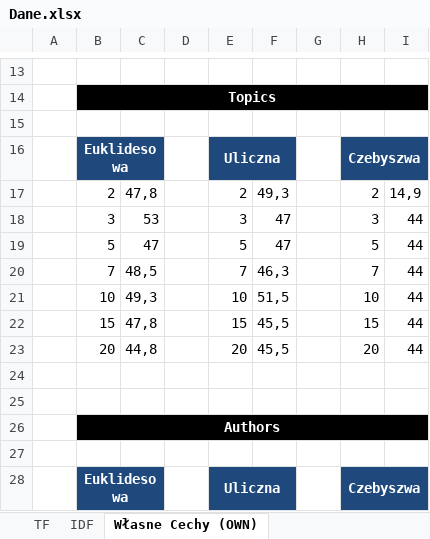
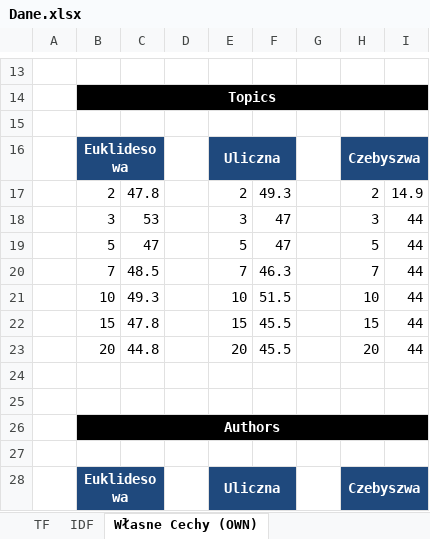
Before and after one commit to hubjust/KSR, an Excel workbook: Zadanie 1 - Sprawozdanie/Dane.xlsx, sheet Własne Cechy (OWN), drawn as a sheet; only a part is shown, gaps mark what is left out; values as stored, in another font and other column widths than the file's, no borders; charts and pictures not drawn; the diff covers the shown part only; the diff names each change by its address in the sheet, - before the commit and + after, or states it on an @@ line.

```diff
--- a/Zadanie 1 - Sprawozdanie/Dane.xlsx (sheet Własne Cechy (OWN))
+++ b/Zadanie 1 - Sprawozdanie/Dane.xlsx (sheet Własne Cechy (OWN))
-C17: 47,8
+C17: 47.8
-F17: 49,3
+F17: 49.3
-I17: 14,9
+I17: 14.9
-C20: 48,5
+C20: 48.5
-F20: 46,3
+F20: 46.3
-C21: 49,3
+C21: 49.3
-F21: 51,5
+F21: 51.5
-C22: 47,8
+C22: 47.8
-F22:F23: 45,5
+F22:F23: 45.5
-C23: 44,8
+C23: 44.8
```
Also changed, not shown: 36 edited cells elsewhere in this sheet, sheet OWN - Podział Zbiorów, other sheet tabs, charts or pictures, 14 other files.
